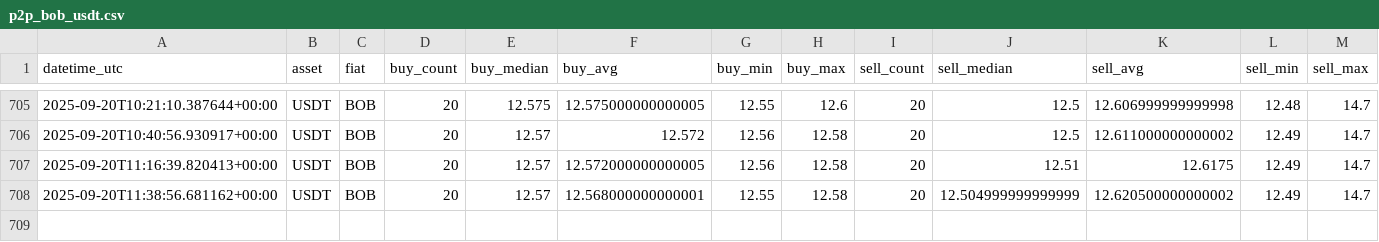
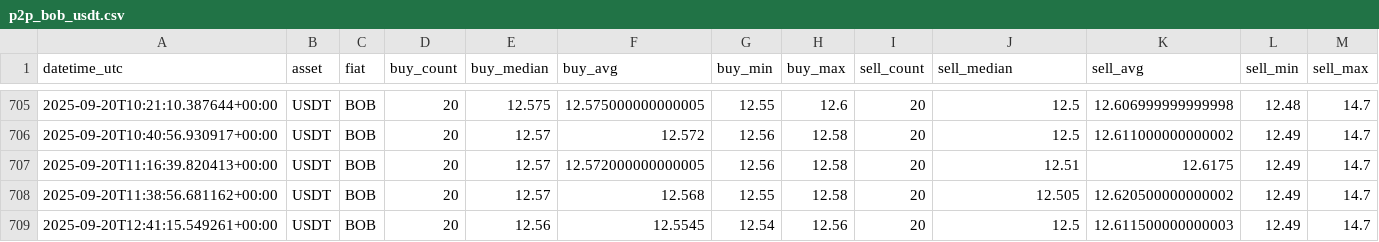
Before and after one commit to Crismtc/binance-p2p, a CSV file: data/p2p_bob_usdt.csv, drawn as a sheet; only a part is shown, gaps mark what is left out; rows hold the shown columns only; the diff names each change by its address in the sheet, - before the commit and + after, or states it on an @@ line.

```diff
--- a/data/p2p_bob_usdt.csv
+++ b/data/p2p_bob_usdt.csv
-F708 (buy_avg): 12.568000000000001
+F708 (buy_avg): 12.568
-J708 (sell_median): 12.504999999999999
+J708 (sell_median): 12.505
+row 709: 2025-09-20T12:41:15.549261+00:00 | USDT | BOB | 20 | 12.56 | 12.5545 | 12.54 | 12.56 | 20 | 12.5 | 12.611500000000003 | 12.49 | 14.7
```
